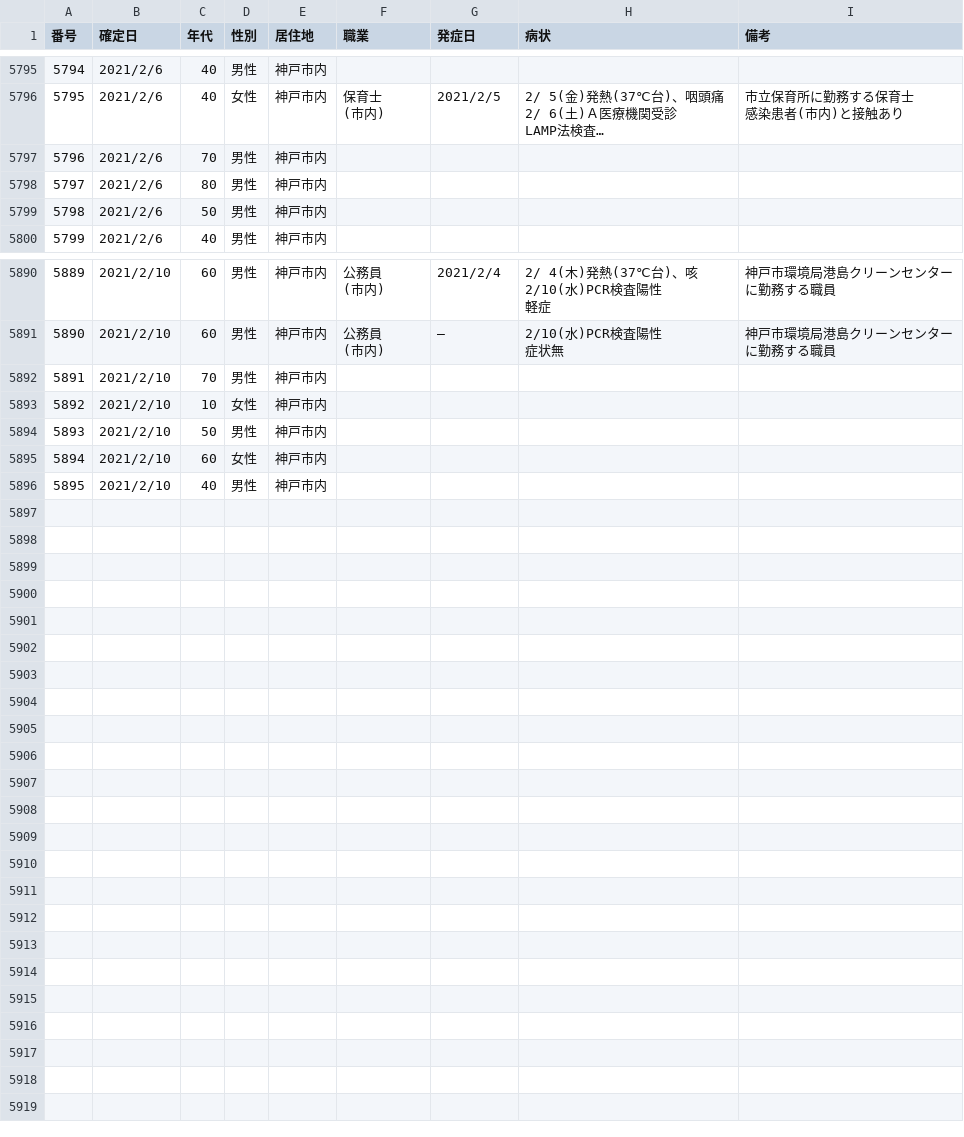
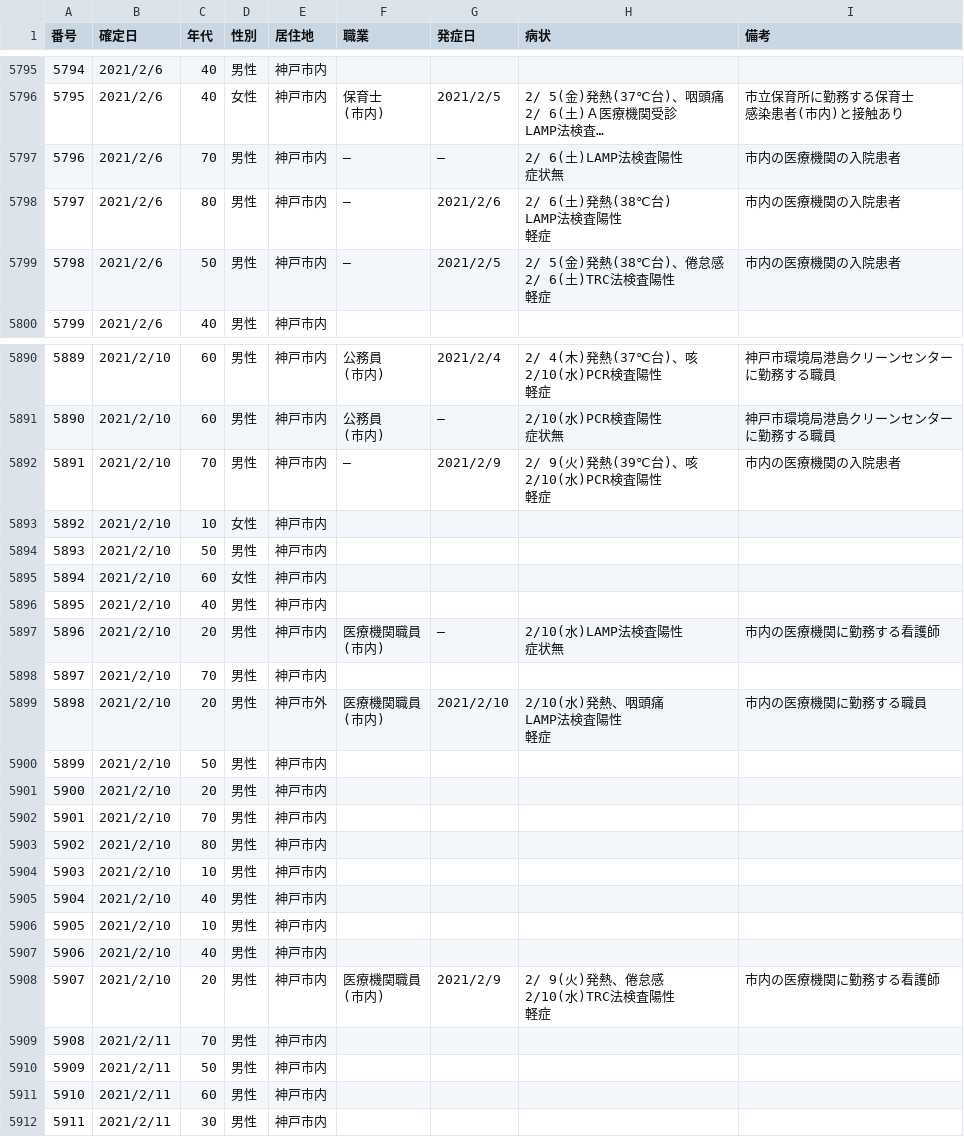
Before and after one commit to code4sabae/opendatagojp, a CSV file: csv/kobe-shi/patients.csv, drawn as a sheet; only a part is shown, gaps mark what is left out; long unchanged cells end in …; ↵ is a line break in a cell; the diff covers the shown part only; the diff names each change by its address in the sheet, - before the commit and + after, or states it on an @@ line.

Commit message:
update data

```diff
--- a/csv/kobe-shi/patients.csv
+++ b/csv/kobe-shi/patients.csv
-F5797:F5799 (職業): (empty)
+F5797:F5799 (職業): ―
-G5797 (発症日): (empty)
+G5797 (発症日): ―
-H5797 (病状): (empty)
+H5797 (病状): 2/ 6(土)LAMP法検査陽性 ↵ 症状無
-I5797:I5799 (備考): (empty)
+I5797:I5799 (備考): 市内の医療機関の入院患者
-G5798 (発症日): (empty)
+G5798 (発症日): 2021/2/6
-H5798 (病状): (empty)
+H5798 (病状): 2/ 6(土)発熱(38℃台) ↵ LAMP法検査陽性 ↵ 軽症
-G5799 (発症日): (empty)
+G5799 (発症日): 2021/2/5
-H5799 (病状): (empty)
+H5799 (病状): 2/ 5(金)発熱(38℃台)、倦怠感 ↵ 2/ 6(土)TRC法検査陽性 ↵ 軽症
-F5892 (職業): (empty)
+F5892 (職業): ―
-G5892 (発症日): (empty)
+G5892 (発症日): 2021/2/9
-H5892 (病状): (empty)
+H5892 (病状): 2/ 9(火)発熱(39℃台)、咳 ↵ 2/10(水)PCR検査陽性 ↵ 軽症
-I5892 (備考): (empty)
+I5892 (備考): 市内の医療機関の入院患者
+row 5897: 5896 | 2021/2/10 | 20 | 男性 | 神戸市内 | 医療機関職員 ↵ (市内) | ― | 2/10(水)LAMP法検査陽性 ↵ 症状無 | 市内の医療機関に勤務する看護師
+row 5898: 5897 | 2021/2/10 | 70 | 男性 | 神戸市内
+row 5899: 5898 | 2021/2/10 | 20 | 男性 | 神戸市外 | 医療機関職員 ↵ (市内) | 2021/2/10 | 2/10(水)発熱、咽頭痛 ↵ LAMP法検査陽性 ↵ 軽症 | 市内の医療機関に勤務する職員
+row 5900: 5899 | 2021/2/10 | 50 | 男性 | 神戸市内
+row 5901: 5900 | 2021/2/10 | 20 | 男性 | 神戸市内
+row 5902: 5901 | 2021/2/10 | 70 | 男性 | 神戸市内
+row 5903: 5902 | 2021/2/10 | 80 | 男性 | 神戸市内
+row 5904: 5903 | 2021/2/10 | 10 | 男性 | 神戸市内
+row 5905: 5904 | 2021/2/10 | 40 | 男性 | 神戸市内
+row 5906: 5905 | 2021/2/10 | 10 | 男性 | 神戸市内
+row 5907: 5906 | 2021/2/10 | 40 | 男性 | 神戸市内
+row 5908: 5907 | 2021/2/10 | 20 | 男性 | 神戸市内 | 医療機関職員 ↵ (市内) | 2021/2/9 | 2/ 9(火)発熱、倦怠感 ↵ 2/10(水)TRC法検査陽性 ↵ 軽症 | 市内の医療機関に勤務する看護師
+row 5909: 5908 | 2021/2/11 | 70 | 男性 | 神戸市内
+row 5910: 5909 | 2021/2/11 | 50 | 男性 | 神戸市内
+row 5911: 5910 | 2021/2/11 | 60 | 男性 | 神戸市内
+row 5912: 5911 | 2021/2/11 | 30 | 男性 | 神戸市内
```
Also changed, not shown: 70 edited cells elsewhere in this file, csv/gunma-ken/advice-cases.csv, csv/gunma-ken/patients.csv, 9 other files.
